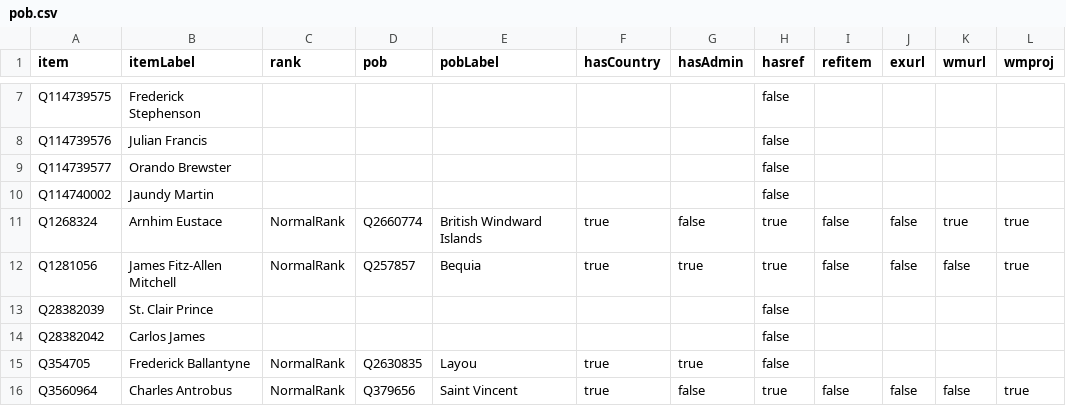
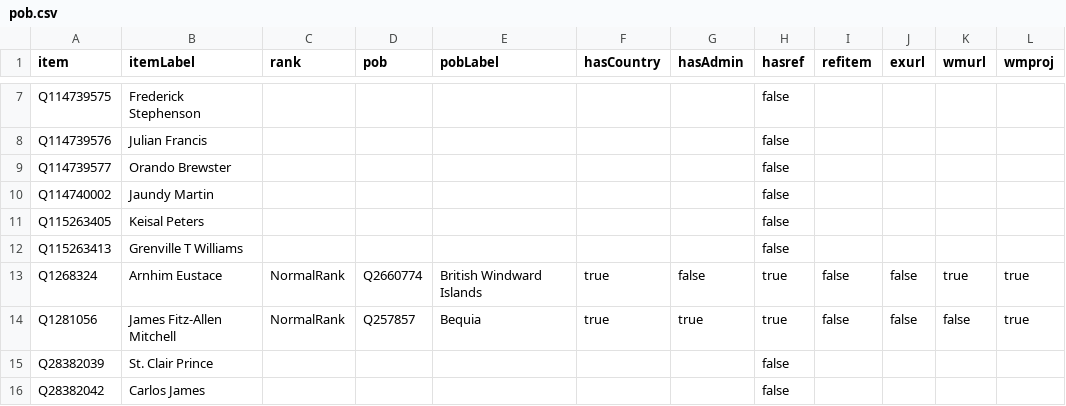
Before and after one commit to every-politician-scrapers/st-vincent-and-the-grenadines, a CSV file: badges/rawdata/pob.csv, drawn as a sheet; only a part is shown, gaps mark what is left out; the shorter side is filled out with more unchanged rows.

```diff
--- a/badges/rawdata/pob.csv
+++ b/badges/rawdata/pob.csv
@@ -10,2 +10,4 @@ Q114739577,Orando Brewster,,,,,,false,,,,
 Q114740002,Jaundy Martin,,,,,,false,,,,
+Q115263405,Keisal Peters,,,,,,false,,,,
+Q115263413,Grenville T Williams,,,,,,false,,,,
 Q1268324,Arnhim Eustace,NormalRank,Q2660774,British Windward Islands,true,false,true,false,false,true,true
```
Also changed, not shown: badges/rawdata/gender.csv.
